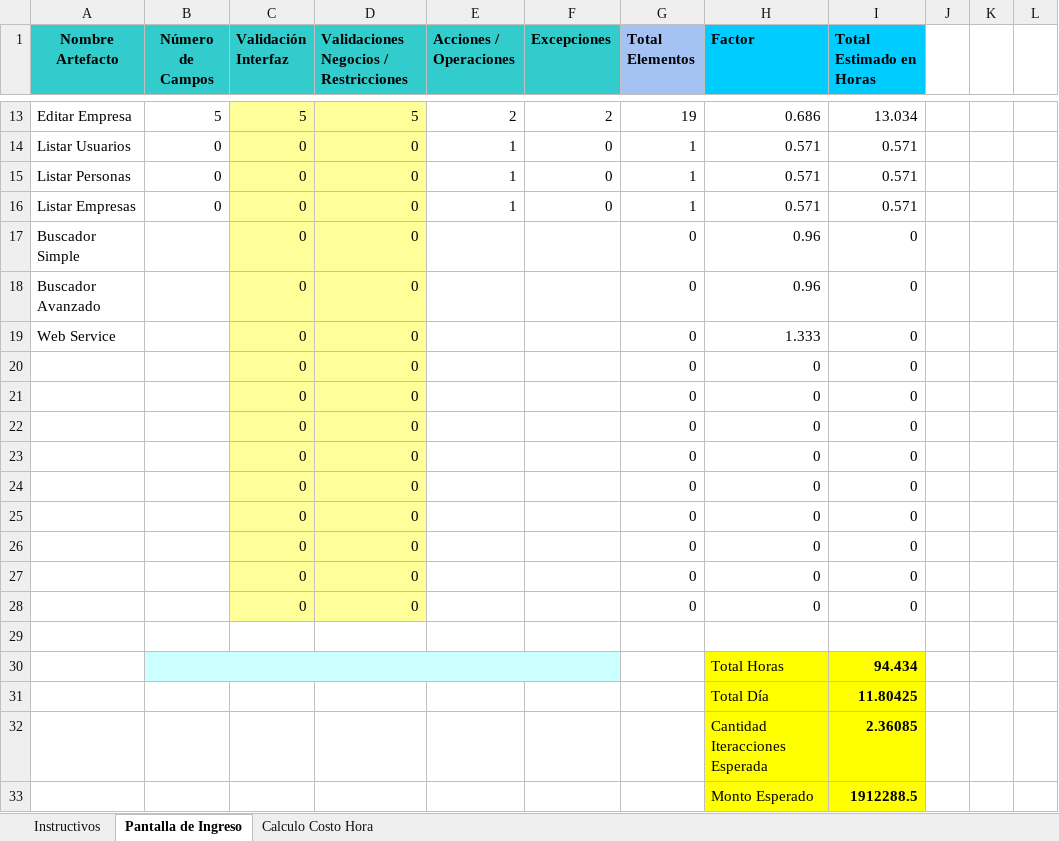
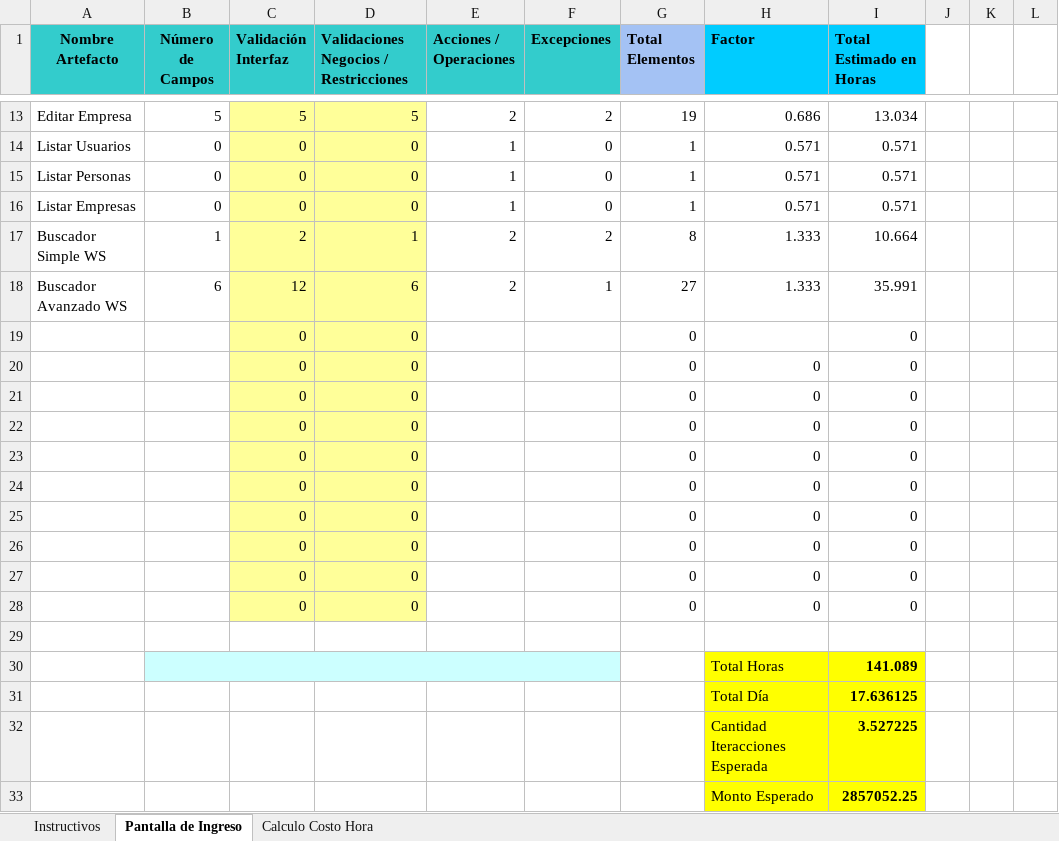
Before and after one commit to BorisMR/PDS-CRM, an Excel workbook: docPDS/Estimacion_Proyecto.xlsx, sheet Pantalla de Ingreso, drawn as a sheet; only a part is shown, gaps mark what is left out; values as stored, in another font and other column widths than the file's, no borders; charts and pictures not drawn; removed rows and columns are numbered as before the commit, all else as after; the diff names each change by its address in the sheet, - before the commit and + after, or states it on an @@ line.

Commit message:
busquedaSimple funcionando! no tocar

```diff
--- a/docPDS/Estimacion_Proyecto.xlsx (sheet Pantalla de Ingreso)
+++ b/docPDS/Estimacion_Proyecto.xlsx (sheet Pantalla de Ingreso)
-row 17: Buscador Simple |  | 0 | 0 |  |  | 0 | 0.96 | 0
-row 18: Buscador Avanzado |  | 0 | 0 |  |  | 0 | 0.96 | 0
+row 17: Buscador Simple WS | 1 | 2 | 1 | 2 | 2 | 8 | 1.333 | 10.664
+row 18: Buscador Avanzado WS | 6 | 12 | 6 | 2 | 1 | 27 | 1.333 | 35.991
-A19 (Nombre Artefacto): Web Service
+A19 (Nombre Artefacto): (empty)
-H19 (Factor): 1.333
+H19 (Factor): (empty)
-I30 (Total Estimado en Horas): 94.434
+I30 (Total Estimado en Horas): 141.089
-I31 (Total Estimado en Horas): 11.80425
+I31 (Total Estimado en Horas): 17.636125
-I32 (Total Estimado en Horas): 2.36085
+I32 (Total Estimado en Horas): 3.527225
-I33 (Total Estimado en Horas): 1912288.5
+I33 (Total Estimado en Horas): 2857052.25
```
Also changed, not shown: charts or pictures, 10 other files.
